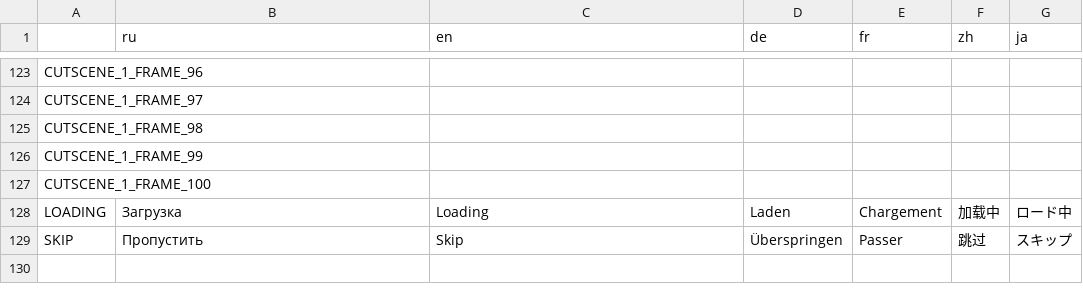
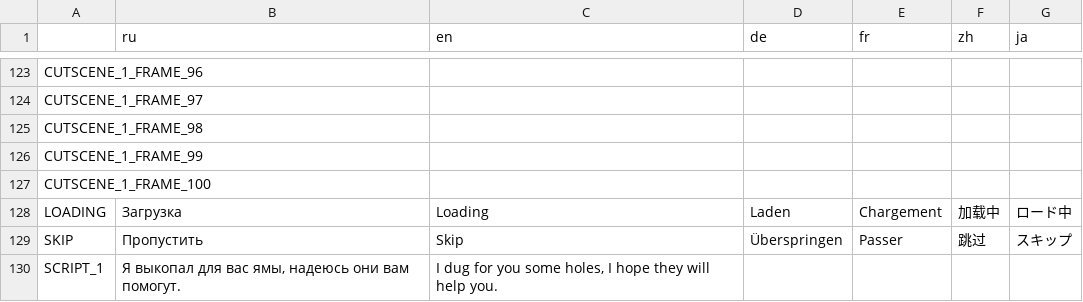
Before and after one commit to Salmon-bit/CX2-Reforged, a CSV file: localisation.csv, drawn as a sheet; only a part is shown, gaps mark what is left out; the diff names each change by its address in the sheet, - before the commit and + after, or states it on an @@ line.

Commit message:
Created first script

```diff
--- a/localisation.csv
+++ b/localisation.csv
+row 130: SCRIPT_1 | Я выкопал для вас ямы, надеюсь они вам помогут. | I dug for you some holes, I hope they will help you.
```
Also changed, not shown: 7 other files.
